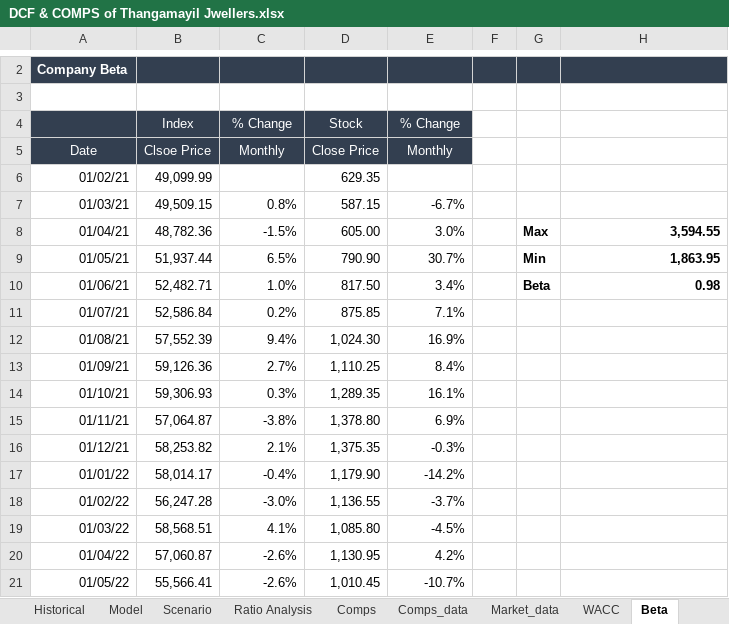
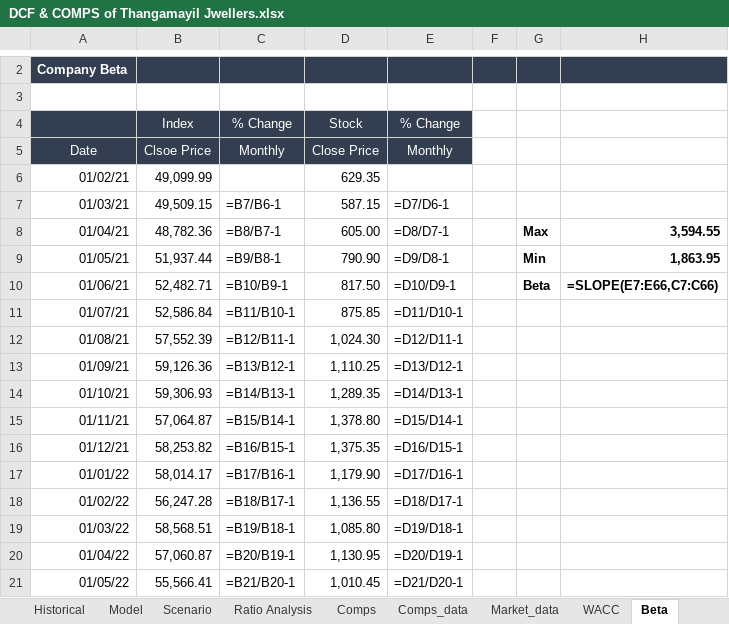
Before and after one commit to DV-AI-16/interview-prep, an Excel workbook: Thangamayil_DCF/DCF & COMPS of Thangamayil Jwellers.xlsx, sheet Beta, drawn as a sheet; only a part is shown, gaps mark what is left out; values as stored, in another font and other column widths than the file's, no borders; formulas without a stored value are shown as written; the diff covers the shown part only; the diff names each change by its address in the sheet, - before the commit and + after, or states it on an @@ line.

```diff
--- a/Thangamayil_DCF/DCF & COMPS of Thangamayil Jwellers.xlsx (sheet Beta)
+++ b/Thangamayil_DCF/DCF & COMPS of Thangamayil Jwellers.xlsx (sheet Beta)
-C7: 0.8%
+C7: =B7/B6-1
-E7: -6.7%
+E7: =D7/D6-1
-C8: -1.5%
+C8: =B8/B7-1
-E8: 3.0%
+E8: =D8/D7-1
-C9: 6.5%
+C9: =B9/B8-1
-E9: 30.7%
+E9: =D9/D8-1
-C10: 1.0%
+C10: =B10/B9-1
-E10: 3.4%
+E10: =D10/D9-1
-H10: 0.98
+H10: =SLOPE(E7:E66,C7:C66)
-C11: 0.2%
+C11: =B11/B10-1
-E11: 7.1%
+E11: =D11/D10-1
-C12: 9.4%
+C12: =B12/B11-1
-E12: 16.9%
+E12: =D12/D11-1
-C13: 2.7%
+C13: =B13/B12-1
-E13: 8.4%
+E13: =D13/D12-1
-C14: 0.3%
+C14: =B14/B13-1
-E14: 16.1%
+E14: =D14/D13-1
-C15: -3.8%
+C15: =B15/B14-1
-E15: 6.9%
+E15: =D15/D14-1
-C16: 2.1%
+C16: =B16/B15-1
-E16: -0.3%
+E16: =D16/D15-1
-C17: -0.4%
+C17: =B17/B16-1
-E17: -14.2%
+E17: =D17/D16-1
-C18: -3.0%
+C18: =B18/B17-1
-E18: -3.7%
+E18: =D18/D17-1
-C19: 4.1%
+C19: =B19/B18-1
-E19: -4.5%
+E19: =D19/D18-1
-C20: -2.6%
+C20: =B20/B19-1
-E20: 4.2%
+E20: =D20/D19-1
-C21: -2.6%
+C21: =B21/B20-1
-E21: -10.7%
+E21: =D21/D20-1
```
Also changed, not shown: 91 edited cells elsewhere in this sheet, sheet Model, sheet Ratio Analysis, sheet Historical, sheet Comps, sheet WACC, sheet Scenario, 4 more sheets, charts or pictures, 2 other files.
